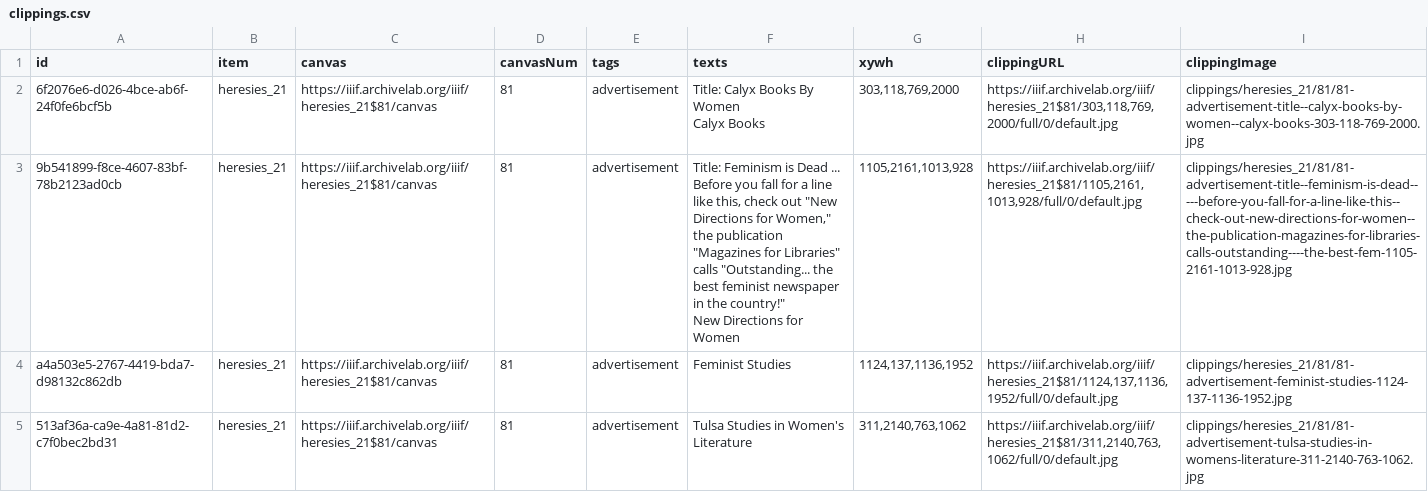
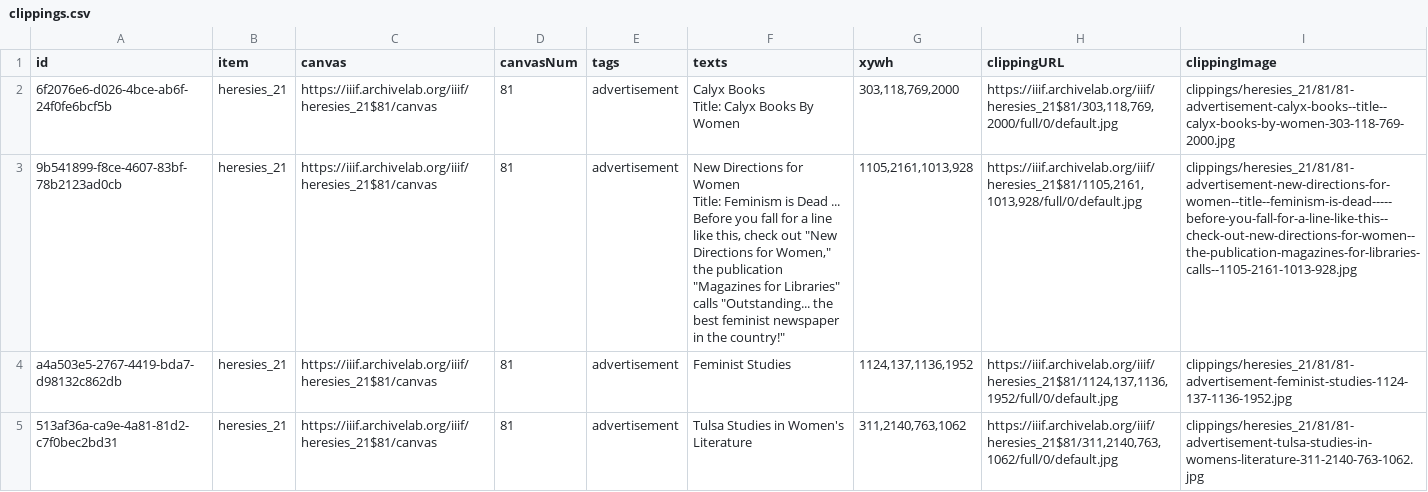
Before and after one commit to timothyarthur/annotate, a CSV file: clippings/heresies_21/clippings.csv, drawn as a sheet.

Commit message:
Fixed annotations for "Calyx Books" and "New Directions for Women" in issue 21.

```diff
--- a/clippings/heresies_21/clippings.csv
+++ b/clippings/heresies_21/clippings.csv
@@ -1,6 +1,6 @@
 id,item,canvas,canvasNum,tags,texts,xywh,clippingURL,clippingImage
-6f2076e6-d026-4bce-ab6f-24f0fe6bcf5b,heresies_21,https://iiif.archivelab.org/iiif/heresies_21$81/canvas,81,advertisement,"Title: Calyx Books By Women
- Calyx Books","303,118,769,2000","https://iiif.archivelab.org/iiif/heresies_21$81/303,118,769,2000/full/0/default.jpg",clippings/heresies_21/81/81-advertisement-title--calyx-books-by-women--calyx-books-303-118-769-2000.jpg
-9b541899-f8ce-4607-83bf-78b2123ad0cb,heresies_21,https://iiif.archivelab.org/iiif/heresies_21$81/canvas,81,advertisement,"Title: Feminism is Dead ... Before you fall for a line like this, check out ""New Directions for Women,"" the publication ""Magazines for Libraries"" calls ""Outstanding... the best feminist newspaper in the country!""
- New Directions for Women","1105,2161,1013,928","https://iiif.archivelab.org/iiif/heresies_21$81/1105,2161,1013,928/full/0/default.jpg",clippings/heresies_21/81/81-advertisement-title--feminism-is-dead-----before-you-fall-for-a-line-like-this--check-out-new-directions-for-women--the-publication-magazines-for-libraries-calls-outstanding----the-best-fem-1105-2161-1013-928.jpg
+6f2076e6-d026-4bce-ab6f-24f0fe6bcf5b,heresies_21,https://iiif.archivelab.org/iiif/heresies_21$81/canvas,81,advertisement,"Calyx Books
+ Title: Calyx Books By Women","303,118,769,2000","https://iiif.archivelab.org/iiif/heresies_21$81/303,118,769,2000/full/0/default.jpg",clippings/heresies_21/81/81-advertisement-calyx-books--title--calyx-books-by-women-303-118-769-2000.jpg
+9b541899-f8ce-4607-83bf-78b2123ad0cb,heresies_21,https://iiif.archivelab.org/iiif/heresies_21$81/canvas,81,advertisement,"New Directions for Women
+ Title: Feminism is Dead ... Before you fall for a line like this, check out ""New Directions for Women,"" the publication ""Magazines for Libraries"" calls ""Outstanding... the best feminist newspaper in the country!""","1105,2161,1013,928","https://iiif.archivelab.org/iiif/heresies_21$81/1105,2161,1013,928/full/0/default.jpg",clippings/heresies_21/81/81-advertisement-new-directions-for-women--title--feminism-is-dead-----before-you-fall-for-a-line-like-this--check-out-new-directions-for-women--the-publication-magazines-for-libraries-calls--1105-2161-1013-928.jpg
 a4a503e5-2767-4419-bda7-d98132c862db,heresies_21,https://iiif.archivelab.org/iiif/heresies_21$81/canvas,81,advertisement,Feminist Studies,"1124,137,1136,1952","https://iiif.archivelab.org/iiif/heresies_21$81/1124,137,1136,1952/full/0/default.jpg",clippings/heresies_21/81/81-advertisement-feminist-studies-1124-137-1136-1952.jpg
```
Also changed, not shown: 3 other files.
